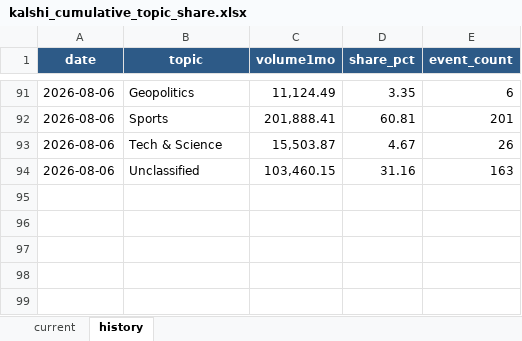
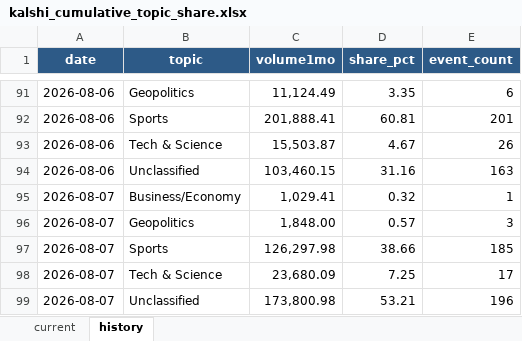
Before and after one commit to meiyaobuyao123-hash/testchatgpthybrid, an Excel workbook: docs/data/kalshi_cumulative_topic_share.xlsx, sheet history, drawn as a sheet; only a part is shown, gaps mark what is left out; values as stored, in another font and other column widths than the file's, no borders; the diff names each change by its address in the sheet, - before the commit and + after, or states it on an @@ line.

```diff
--- a/docs/data/kalshi_cumulative_topic_share.xlsx (sheet history)
+++ b/docs/data/kalshi_cumulative_topic_share.xlsx (sheet history)
+row 95: 2026-08-07 | Business/Economy | 1,029.41 | 0.32 | 1
+row 96: 2026-08-07 | Geopolitics | 1,848.00 | 0.57 | 3
+row 97: 2026-08-07 | Sports | 126,297.98 | 38.66 | 185
+row 98: 2026-08-07 | Tech & Science | 23,680.09 | 7.25 | 17
+row 99: 2026-08-07 | Unclassified | 173,800.98 | 53.21 | 196
```
Also changed, not shown: sheet current, docs/data/polymarket_30d_topic_share.xlsx, 8 other files.
